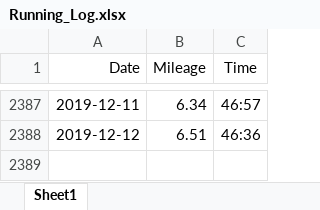
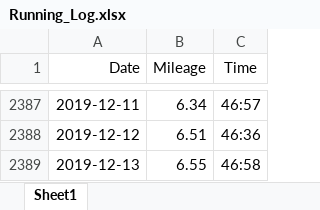
Before and after one commit to adolwick/biof309project, an Excel workbook: Running_Log.xlsx, sheet Sheet1, drawn as a sheet; only a part is shown, gaps mark what is left out; values as stored, in another font and other column widths than the file's, no borders; the diff names each change by its address in the sheet, - before the commit and + after, or states it on an @@ line.

Commit message:
original raw data file

```diff
--- a/Running_Log.xlsx (sheet Sheet1)
+++ b/Running_Log.xlsx (sheet Sheet1)
+row 2389: 2019-12-13 | 6.55 | 46:58
```
